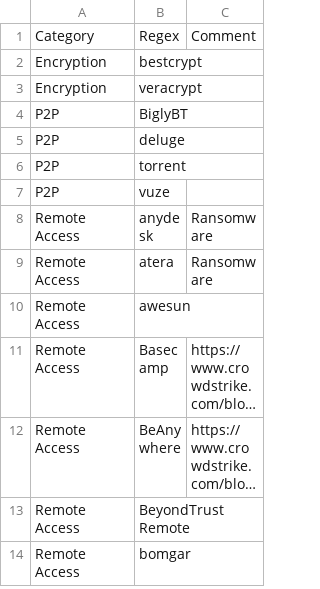
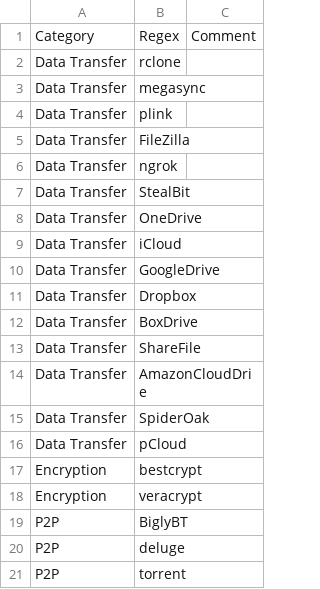
Before and after one commit to mgreen27/DetectRaptor, a CSV file: csv/InstalledSoftware.csv, drawn as a sheet; only a part is shown; the shorter side is filled out with more unchanged rows; long unchanged cells end in ….

Commit message:
Update InstalledSoftware.csv
adding in data transfer categories

```diff
--- a/csv/InstalledSoftware.csv
+++ b/csv/InstalledSoftware.csv
@@ -1,2 +1,17 @@
 Category,Regex,Comment
+Data Transfer,rclone,
+Data Transfer,megasync,
+Data Transfer,plink,
+Data Transfer,FileZilla,
+Data Transfer,ngrok,
+Data Transfer,StealBit,
+Data Transfer,OneDrive,
+Data Transfer,iCloud,
+Data Transfer,GoogleDrive,
+Data Transfer,Dropbox,
+Data Transfer,BoxDrive,
+Data Transfer,ShareFile,
+Data Transfer,AmazonCloudDrie,
+Data Transfer,SpiderOak,
+Data Transfer,pCloud,
 Encryption,bestcrypt,
```
